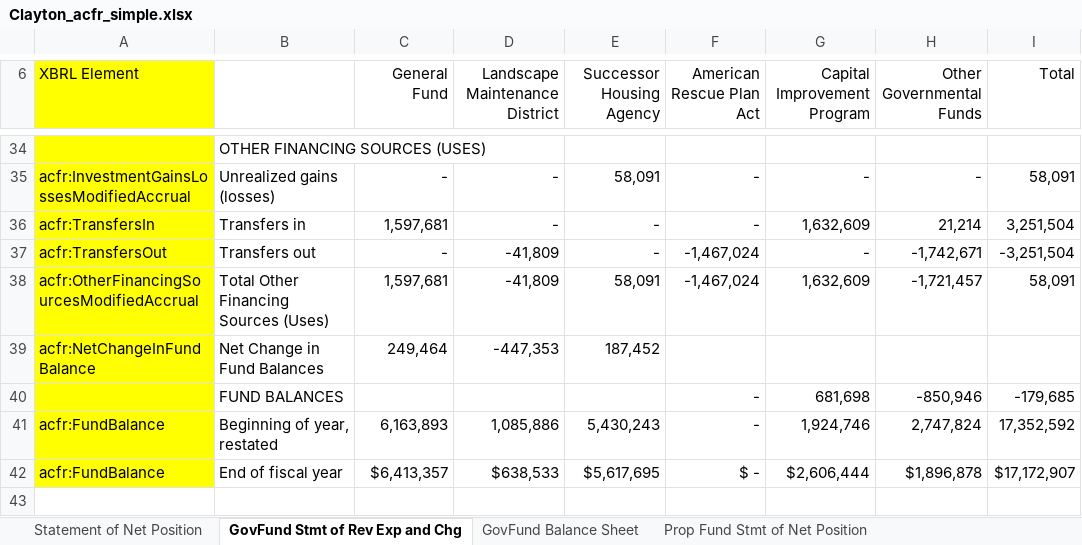
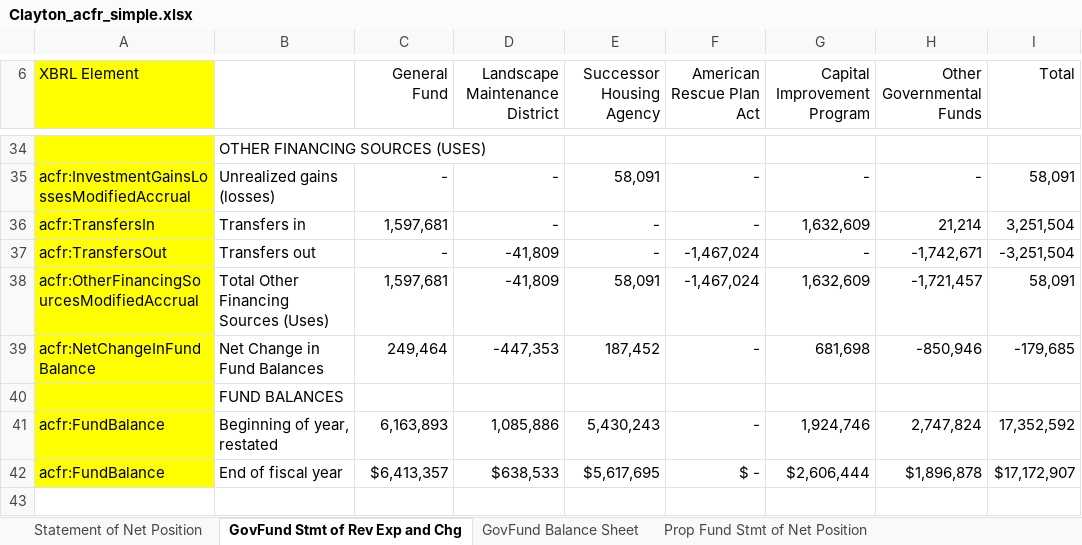
Before and after one commit to closup/process-xbrl, an Excel workbook: input_files/acfrs/Clayton_acfr_simple.xlsx, sheet GovFund Stmt of Rev Exp and Chg, drawn as a sheet; only a part is shown, gaps mark what is left out; values as stored, in another font and other column widths than the file's, no borders; removed rows and columns are numbered as before the commit, all else as after; the diff names each change by its address in the sheet, - before the commit and + after, or states it on an @@ line.

```diff
--- a/input_files/acfrs/Clayton_acfr_simple.xlsx (sheet GovFund Stmt of Rev Exp and Chg)
+++ b/input_files/acfrs/Clayton_acfr_simple.xlsx (sheet GovFund Stmt of Rev Exp and Chg)
-F39 (American Rescue Plan Act): (empty)
+F39 (American Rescue Plan Act): -
-G39 (Capital Improvement Program): (empty)
+G39 (Capital Improvement Program): 681,698
-H39 (Other Governmental Funds): (empty)
+H39 (Other Governmental Funds): -850,946
-I39 (Total): (empty)
+I39 (Total): -179,685
-row 40:  | FUND BALANCES |  |  |  | - | 681,698 | -850,946 | -179,685
+row 40:  | FUND BALANCES
```
Also changed, not shown: sheet GovFund Balance Sheet, 5 other files.
